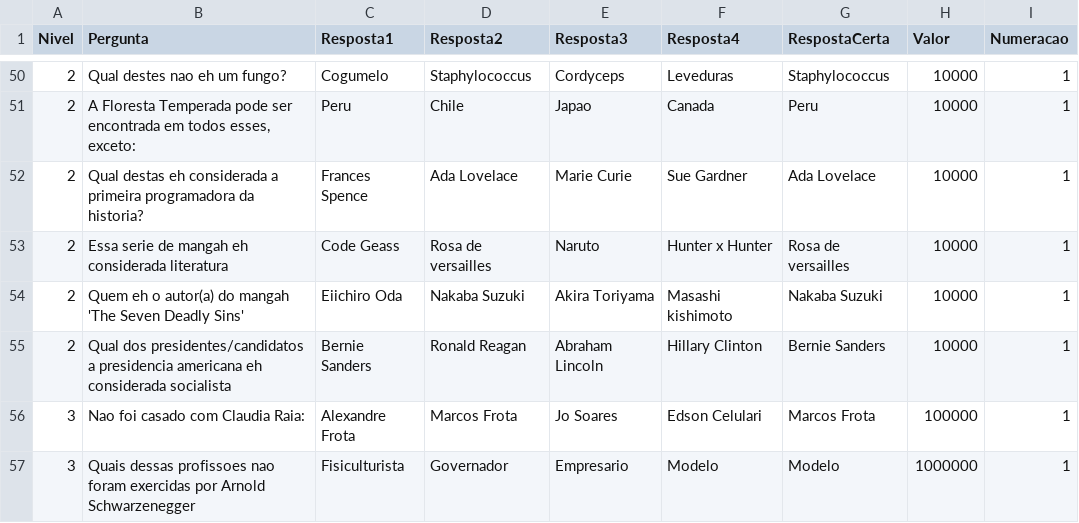
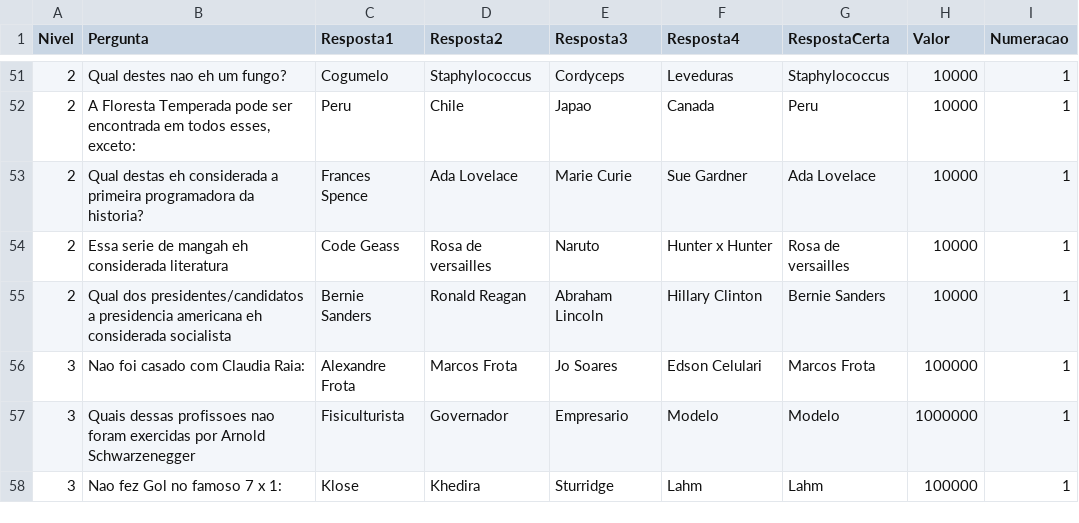
Before and after one commit to AndressAndrade/ufba-java-jogodomilhaosibugator, a CSV file: ShowdoMilhao/perguntas.csv, drawn as a sheet; only a part is shown, gaps mark what is left out; the shorter side is filled out with more unchanged rows; removed rows and columns are numbered as before the commit, all else as after; the diff covers the shown part only; the diff names each change by its address in the sheet, - before the commit and + after, or states it on an @@ line.

```diff
--- a/ShowdoMilhao/perguntas.csv
+++ b/ShowdoMilhao/perguntas.csv
-row 54: 2 | Quem eh o autor(a) do mangah 'The Seven Deadly Sins' | Eiichiro Oda | Nakaba Suzuki | Akira Toriyama | Masashi kishimoto | Nakaba Suzuki | 10000 | 1
```
Also changed, not shown: 5 added rows, 3 removed rows and 10 edited cells elsewhere in this file.
